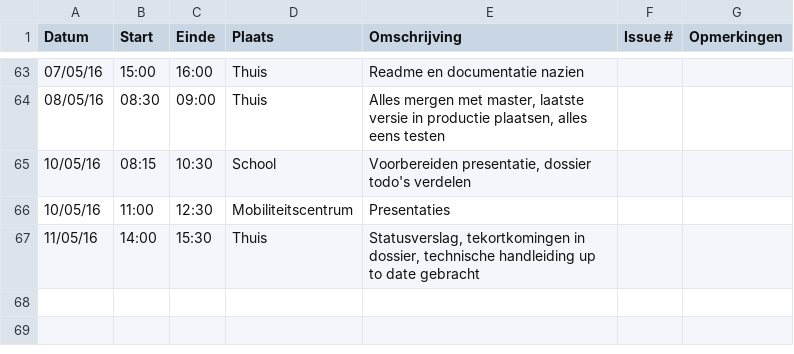
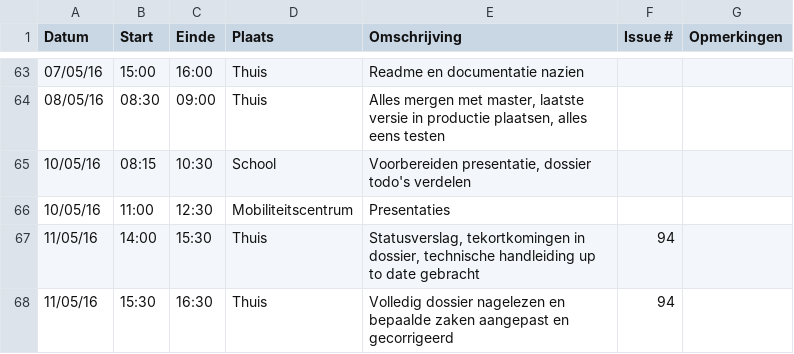
Before and after one commit to ghentlivinglab/Traffic-Travel-Time-Analyzer-4, a CSV file: Dwight-KerkhoveLogboek.csv, drawn as a sheet; only a part is shown, gaps mark what is left out.

Commit message:
Update Dwight-KerkhoveLogboek.csv

```diff
--- a/Dwight-KerkhoveLogboek.csv
+++ b/Dwight-KerkhoveLogboek.csv
@@ -66,2 +66,3 @@ Datum,Start,Einde,Plaats,Omschrijving,Issue #,Opmerkingen
 10/05/16,11:00,12:30,Mobiliteitscentrum,"Presentaties",,
-11/05/16,14:00,15:30,Thuis,"Statusverslag, tekortkomingen in dossier, technische handleiding up to date gebracht",,
+11/05/16,14:00,15:30,Thuis,"Statusverslag, tekortkomingen in dossier, technische handleiding up to date gebracht",94,
+11/05/16,15:30,16:30,Thuis,"Volledig dossier nagelezen en bepaalde zaken aangepast en gecorrigeerd",94,
```
